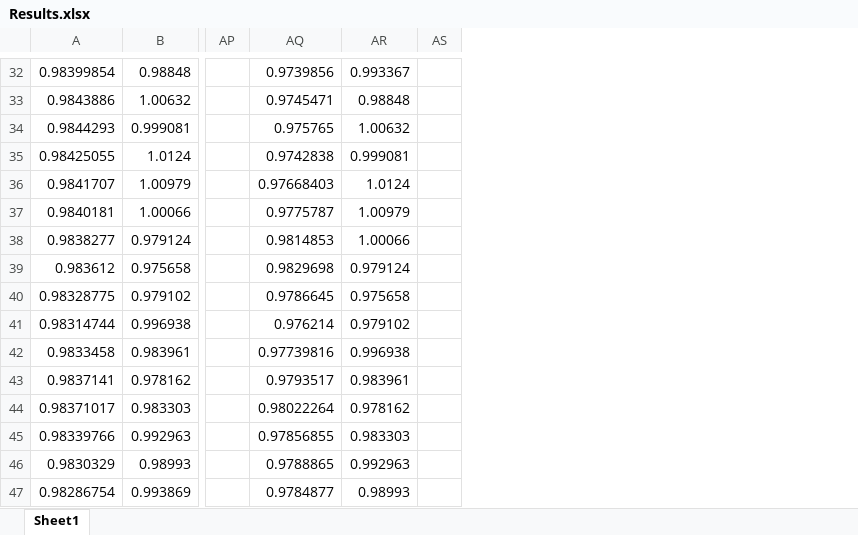
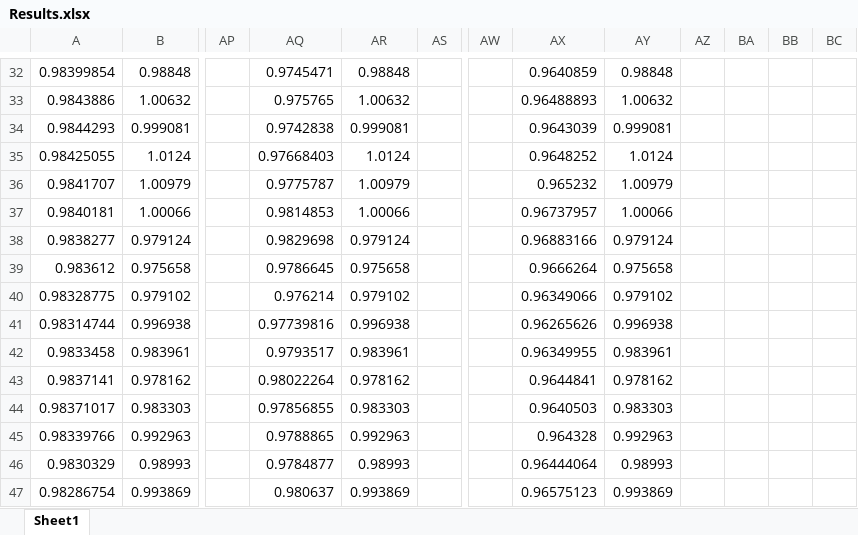
Before and after one commit to sdineen1/Summer-Research, an Excel workbook: Results.xlsx, sheet Sheet1, drawn as a sheet; only a part is shown, gaps mark what is left out; values as stored, in another font and other column widths than the file's, no borders; the diff covers the shown part only; the diff names each change by its address in the sheet, - before the commit and + after, or states it on an @@ line.

```diff
--- a/Results.xlsx (sheet Sheet1)
+++ b/Results.xlsx (sheet Sheet1)
+column AW, empty
+column AX, rows 32-47: 0.9640859 | 0.96488893 | 0.9643039 | 0.9648252 | 0.965232 | 0.96737957 | 0.96883166 | 0.9666264 | 0.96349066 | 0.96265626 | 0.96349955 | 0.9644841 | 0.9640503 | 0.964328 | 0.96444064 | 0.96575123
+column AY, rows 32-47: 0.98848 | 1.00632 | 0.999081 | 1.0124 | 1.00979 | 1.00066 | 0.979124 | 0.975658 | 0.979102 | 0.996938 | 0.983961 | 0.978162 | 0.983303 | 0.992963 | 0.98993 | 0.993869
+column AZ, empty
+column BA, empty
+column BB, empty
+column BC, empty
-AQ32: 0.9739856
+AQ32: 0.9745471
-AR32: 0.993367
+AR32: 0.98848
-AQ33: 0.9745471
+AQ33: 0.975765
-AR33: 0.98848
+AR33: 1.00632
-AQ34: 0.975765
+AQ34: 0.9742838
-AR34: 1.00632
+AR34: 0.999081
-AQ35: 0.9742838
+AQ35: 0.97668403
-AR35: 0.999081
+AR35: 1.0124
-AQ36: 0.97668403
+AQ36: 0.9775787
-AR36: 1.0124
+AR36: 1.00979
-AQ37: 0.9775787
+AQ37: 0.9814853
-AR37: 1.00979
+AR37: 1.00066
-AQ38: 0.9814853
+AQ38: 0.9829698
-AR38: 1.00066
+AR38: 0.979124
-AQ39: 0.9829698
+AQ39: 0.9786645
-AR39: 0.979124
+AR39: 0.975658
-AQ40: 0.9786645
+AQ40: 0.976214
-AR40: 0.975658
+AR40: 0.979102
-AQ41: 0.976214
+AQ41: 0.97739816
-AR41: 0.979102
+AR41: 0.996938
-AQ42: 0.97739816
+AQ42: 0.9793517
-AR42: 0.996938
+AR42: 0.983961
-AQ43: 0.9793517
+AQ43: 0.98022264
-AR43: 0.983961
+AR43: 0.978162
-AQ44: 0.98022264
+AQ44: 0.97856855
-AR44: 0.978162
+AR44: 0.983303
-AQ45: 0.97856855
+AQ45: 0.9788865
-AR45: 0.983303
+AR45: 0.992963
-AQ46: 0.9788865
+AQ46: 0.9784877
-AR46: 0.992963
+AR46: 0.98993
-AQ47: 0.9784877
+AQ47: 0.980637
-AR47: 0.98993
+AR47: 0.993869
```
Also changed, not shown: 1 removed row and 804 edited cells elsewhere in this sheet, 1 other file.
